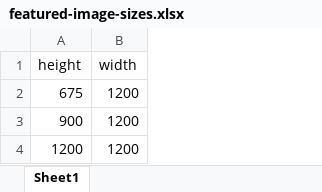
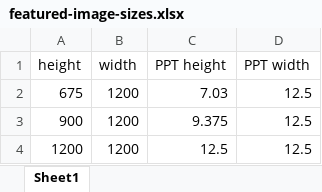
Before and after one commit to gitbitorg/gitbit-site, an Excel workbook: featured-image-sizes.xlsx, sheet Sheet1, drawn as a sheet; values as stored, in another font and other column widths than the file's, no borders; the diff names each change by its address in the sheet, - before the commit and + after, or states it on an @@ line.

Commit message:
updated publisher and added image tools

```diff
--- a/featured-image-sizes.xlsx (sheet Sheet1)
+++ b/featured-image-sizes.xlsx (sheet Sheet1)
+column C (PPT height), rows 2-4: 7.03 | 9.375 | 12.5
+column D (PPT width), rows 2-4: all 12.5
```
Also changed, not shown: 16 other files.
